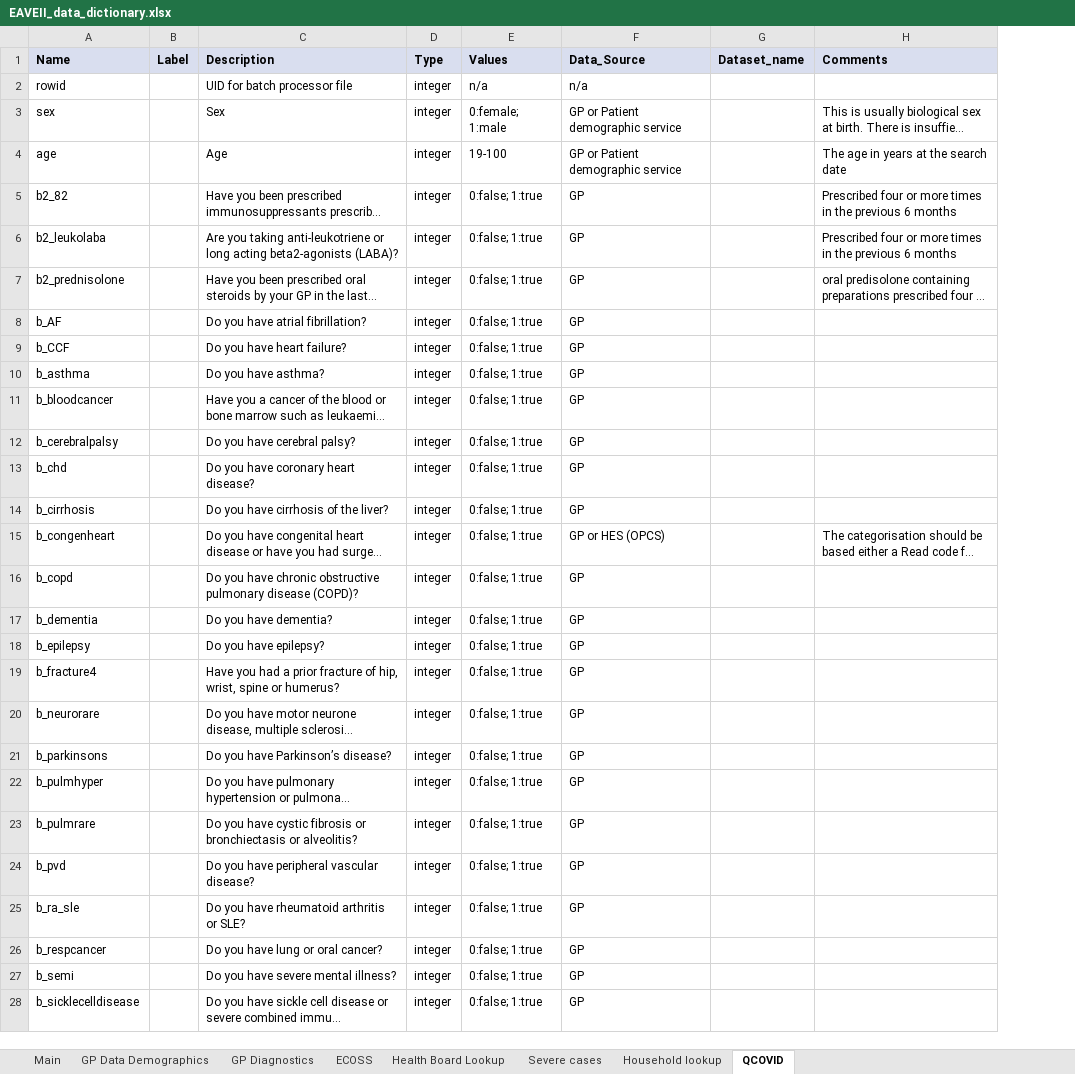
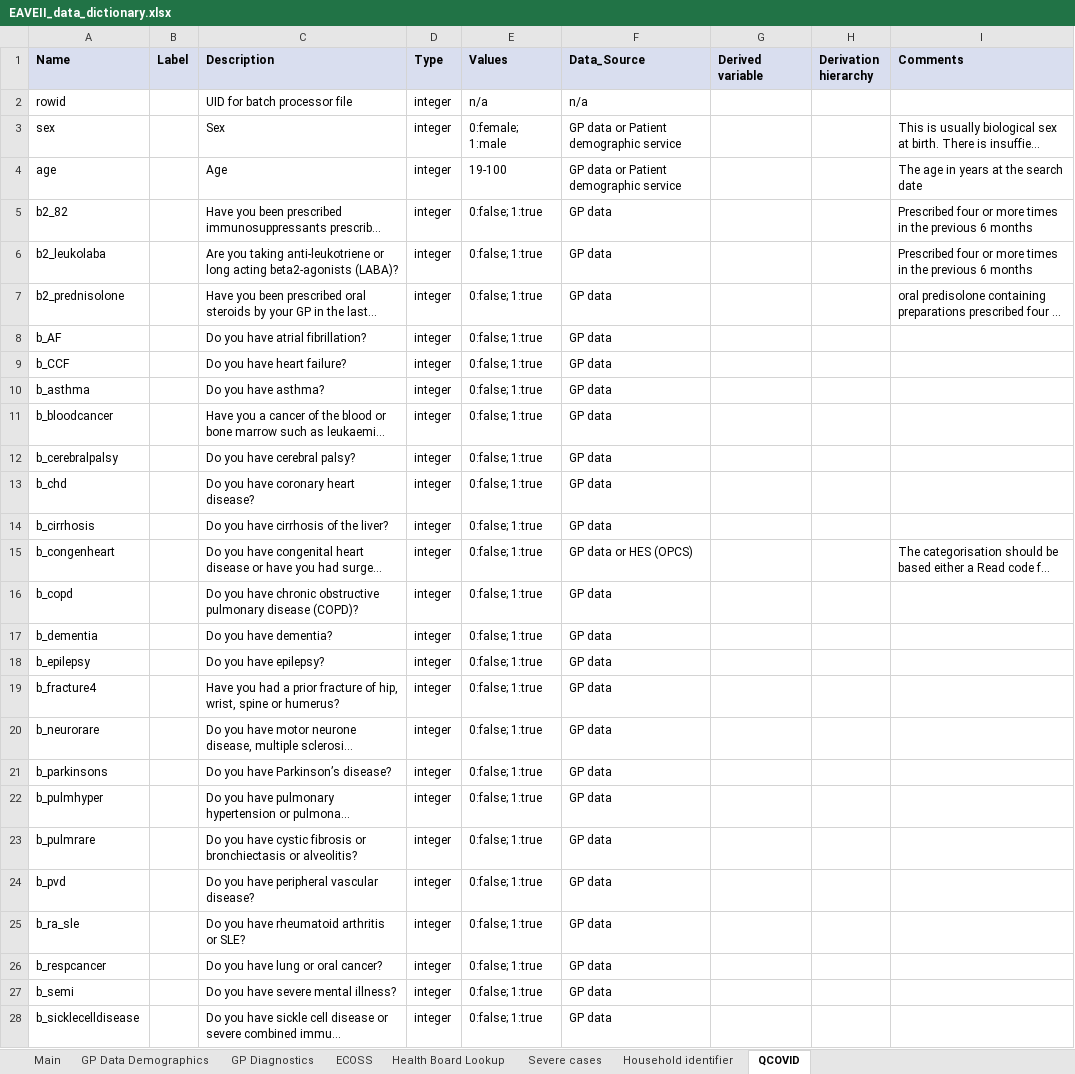
Before and after one commit to EAVE-II/EAVE-II-data-dictionary, an Excel workbook: data_dictionary/EAVEII_data_dictionary.xlsx, sheet QCOVID, drawn as a sheet; only a part is shown; long unchanged cells end in …; values as stored, in another font and other column widths than the file's, no borders; removed rows and columns are numbered as before the commit, all else as after; the diff covers the shown part only; the diff names each change by its address in the sheet, - before the commit and + after, or states it on an @@ line.

Commit message:
Update data dictionary and upload pdf version

```diff
--- a/data_dictionary/EAVEII_data_dictionary.xlsx (sheet QCOVID)
+++ b/data_dictionary/EAVEII_data_dictionary.xlsx (sheet QCOVID)
-sheet tab: Household lookup
+sheet tab: Household identifier
-column G (Dataset_name), empty
+column G (Derived variable), empty
+column H (Derivation hierarchy), empty
-F3:F4 (Data_Source): GP or Patient demographic service
+F3:F4 (Data_Source): GP data or Patient demographic service
-F5:F14 (Data_Source): GP
+F5:F14 (Data_Source): GP data
-F15 (Data_Source): GP or HES (OPCS)
+F15 (Data_Source): GP data or HES (OPCS)
-F16:F28 (Data_Source): GP
+F16:F28 (Data_Source): GP data
```
Also changed, not shown: 8 edited cells elsewhere in this sheet, sheet Main, sheet GP Diagnostics, sheet Health Board Lookup, sheet GP Data Demographics, sheet Severe cases, sheet ECOSS, 1 more sheet, 1 other file.
